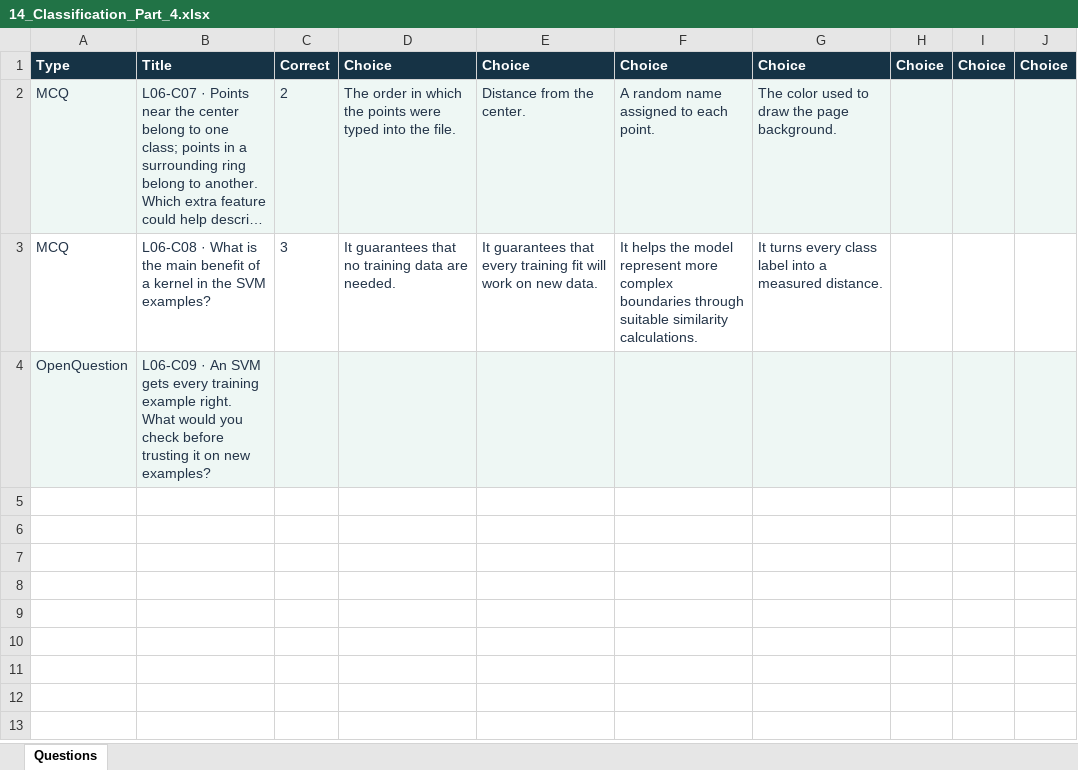
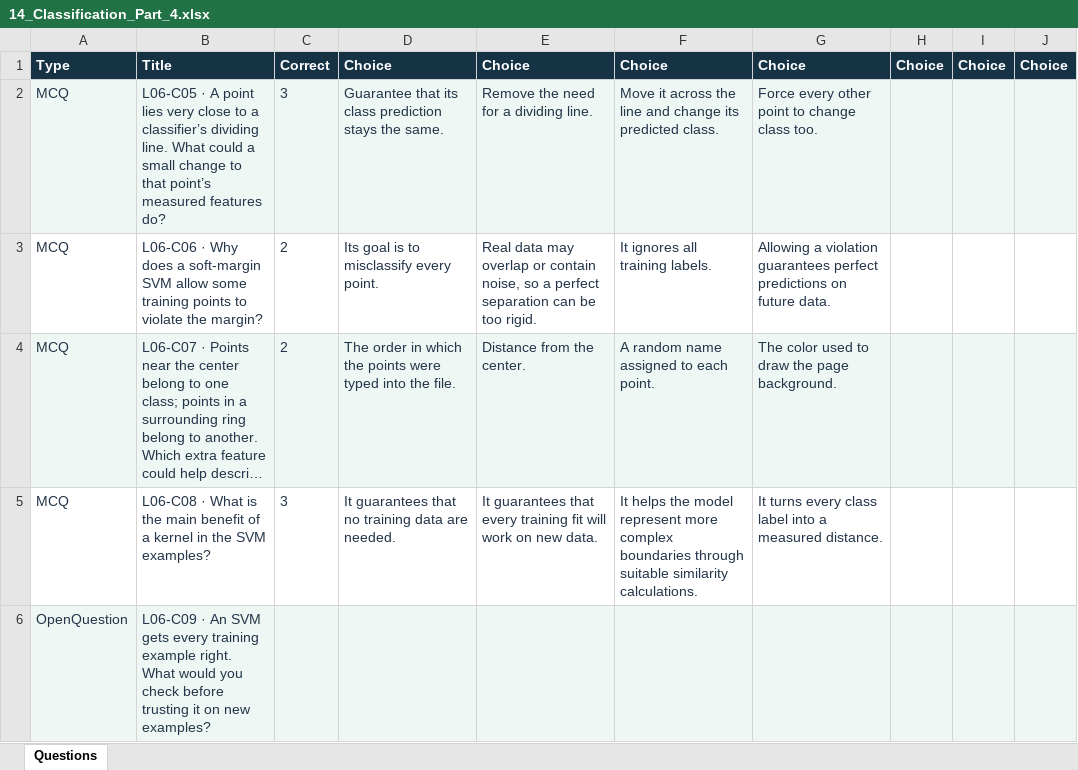
Before and after one commit to A7ocin/AIML2627, an Excel workbook: wooclap/imports/14_Classification_Part_4.xlsx, sheet Questions, drawn as a sheet; long unchanged cells end in …; values as stored, in another font and other column widths than the file's, no borders; the diff names each change by its address in the sheet, - before the commit and + after, or states it on an @@ line.

```diff
--- a/wooclap/imports/14_Classification_Part_4.xlsx (sheet Questions)
+++ b/wooclap/imports/14_Classification_Part_4.xlsx (sheet Questions)
+row 2: MCQ | L06-C05 · A point lies very close to a classifier’s dividing line. What could a small change to that point’s measured features do? | 3 | Guarantee that its class prediction stays the same. | Remove the need for a dividing line. | Move it across the line and change its predicted class. | Force every other point to change class too.
+row 3: MCQ | L06-C06 · Why does a soft-margin SVM allow some training points to violate the margin? | 2 | Its goal is to misclassify every point. | Real data may overlap or contain noise, so a perfect separation can be too rigid. | It ignores all training labels. | Allowing a violation guarantees perfect predictions on future data.
```
Also changed, not shown: wooclap/imports/11_Classification_Part_1.xlsx, wooclap/imports/13_Classification_Part_3.xlsx, 37 other files.
